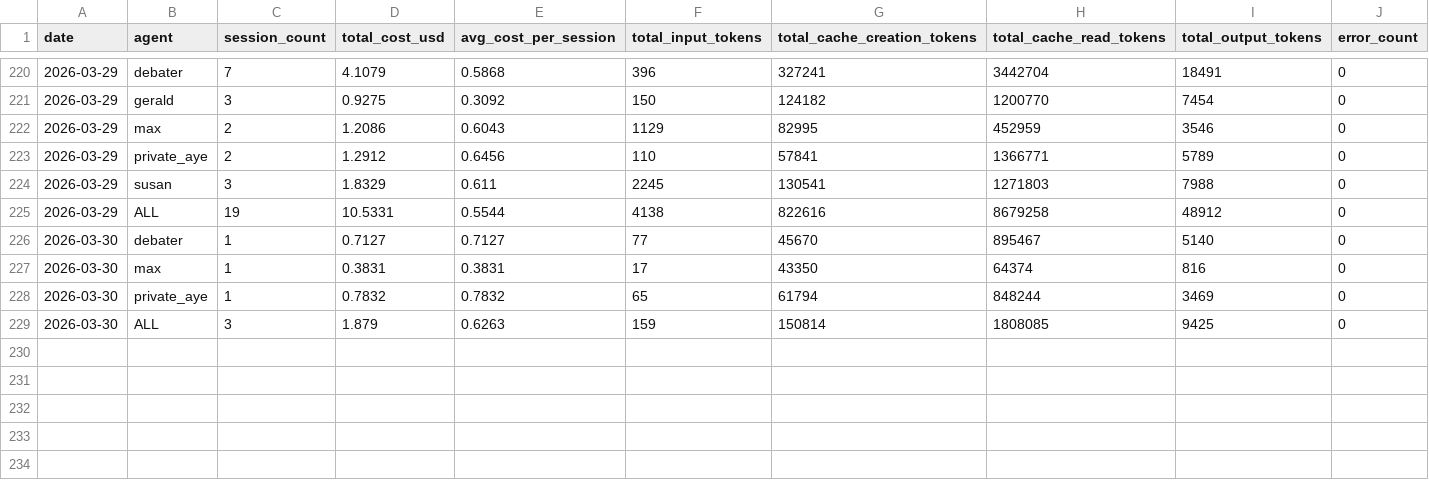
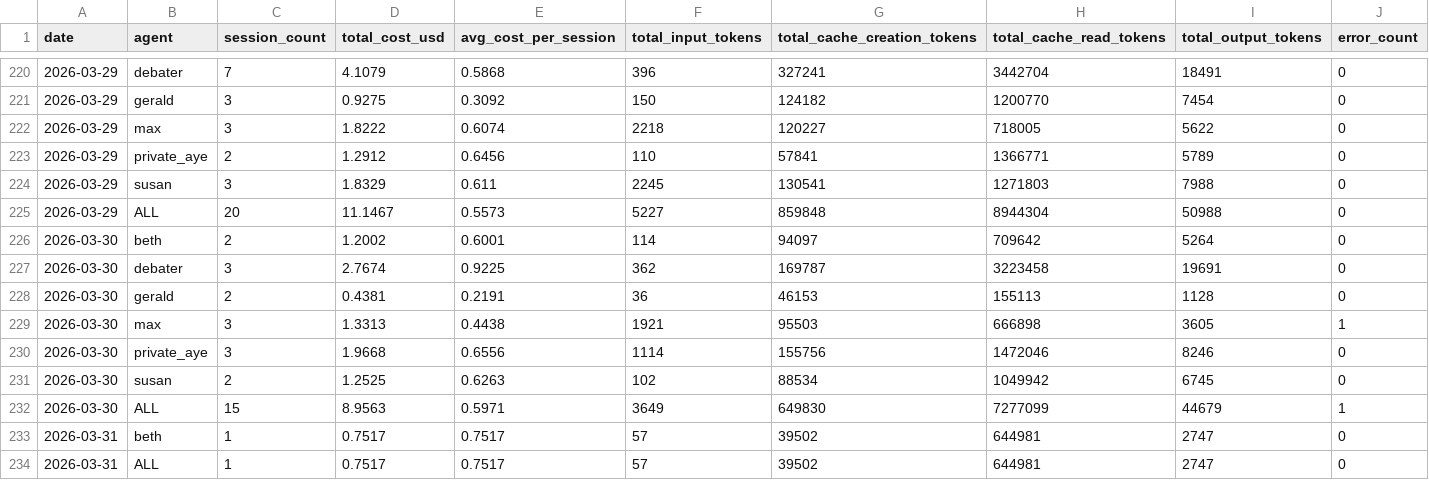
Before and after one commit to alanwatts07/drift-agents, a CSV file: metrics/daily/summary.csv, drawn as a sheet; only a part is shown, gaps mark what is left out.

```diff
--- a/metrics/daily/summary.csv
+++ b/metrics/daily/summary.csv
@@ -221,9 +221,14 @@ date,agent,session_count,total_cost_usd,avg_cost_per_session,total_input_tokens,
 2026-03-29,gerald,3,0.9275,0.3092,150,124182,1200770,7454,0
-2026-03-29,max,2,1.2086,0.6043,1129,82995,452959,3546,0
+2026-03-29,max,3,1.8222,0.6074,2218,120227,718005,5622,0
 2026-03-29,private_aye,2,1.2912,0.6456,110,57841,1366771,5789,0
 2026-03-29,susan,3,1.8329,0.611,2245,130541,1271803,7988,0
-2026-03-29,ALL,19,10.5331,0.5544,4138,822616,8679258,48912,0
-2026-03-30,debater,1,0.7127,0.7127,77,45670,895467,5140,0
-2026-03-30,max,1,0.3831,0.3831,17,43350,64374,816,0
-2026-03-30,private_aye,1,0.7832,0.7832,65,61794,848244,3469,0
-2026-03-30,ALL,3,1.879,0.6263,159,150814,1808085,9425,0
+2026-03-29,ALL,20,11.1467,0.5573,5227,859848,8944304,50988,0
+2026-03-30,beth,2,1.2002,0.6001,114,94097,709642,5264,0
+2026-03-30,debater,3,2.7674,0.9225,362,169787,3223458,19691,0
+2026-03-30,gerald,2,0.4381,0.2191,36,46153,155113,1128,0
+2026-03-30,max,3,1.3313,0.4438,1921,95503,666898,3605,1
+2026-03-30,private_aye,3,1.9668,0.6556,1114,155756,1472046,8246,0
+2026-03-30,susan,2,1.2525,0.6263,102,88534,1049942,6745,0
+2026-03-30,ALL,15,8.9563,0.5971,3649,649830,7277099,44679,1
+2026-03-31,beth,1,0.7517,0.7517,57,39502,644981,2747,0
+2026-03-31,ALL,1,0.7517,0.7517,57,39502,644981,2747,0
```
Also changed, not shown: metrics/sessions/2026-03-30.csv, 3 other files.
